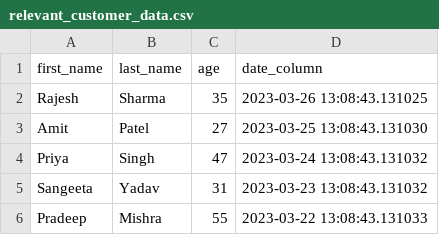
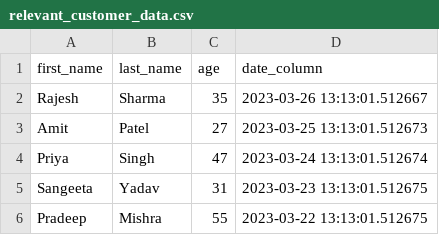
Before and after one commit to shahkv95/blogzee, a CSV file: data-quality/dimensions/relevance/relevant_customer_data.csv, drawn as a sheet.

```diff
--- a/data-quality/dimensions/relevance/relevant_customer_data.csv
+++ b/data-quality/dimensions/relevance/relevant_customer_data.csv
@@ -1,6 +1,6 @@
 first_name,last_name,age,date_column
-Rajesh,Sharma,35,2023-03-26 13:08:43.131025
-Amit,Patel,27,2023-03-25 13:08:43.131030
-Priya,Singh,47,2023-03-24 13:08:43.131032
-Sangeeta,Yadav,31,2023-03-23 13:08:43.131032
-Pradeep,Mishra,55,2023-03-22 13:08:43.131033
+Rajesh,Sharma,35,2023-03-26 13:13:01.512667
+Amit,Patel,27,2023-03-25 13:13:01.512673
+Priya,Singh,47,2023-03-24 13:13:01.512674
+Sangeeta,Yadav,31,2023-03-23 13:13:01.512675
+Pradeep,Mishra,55,2023-03-22 13:13:01.512675
```
Also changed, not shown: 2 other files.
